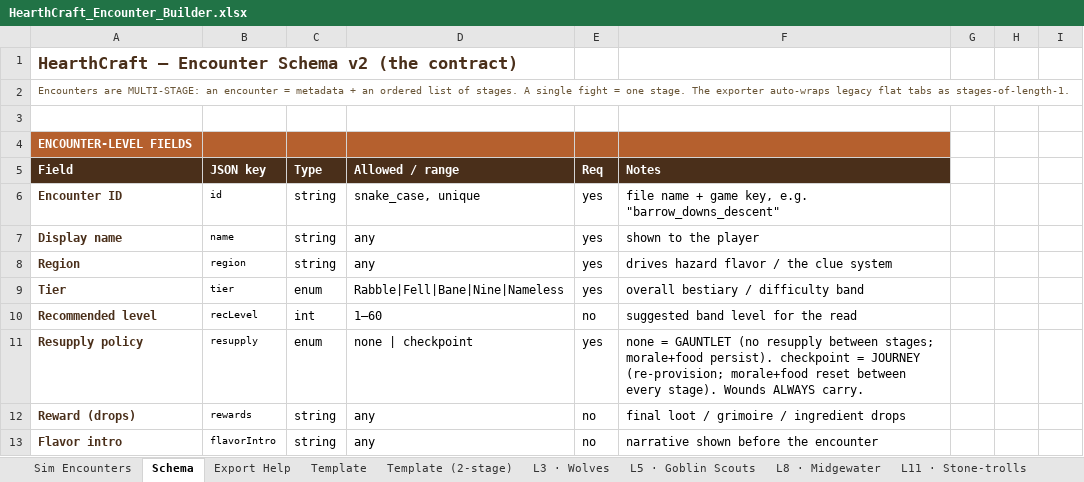
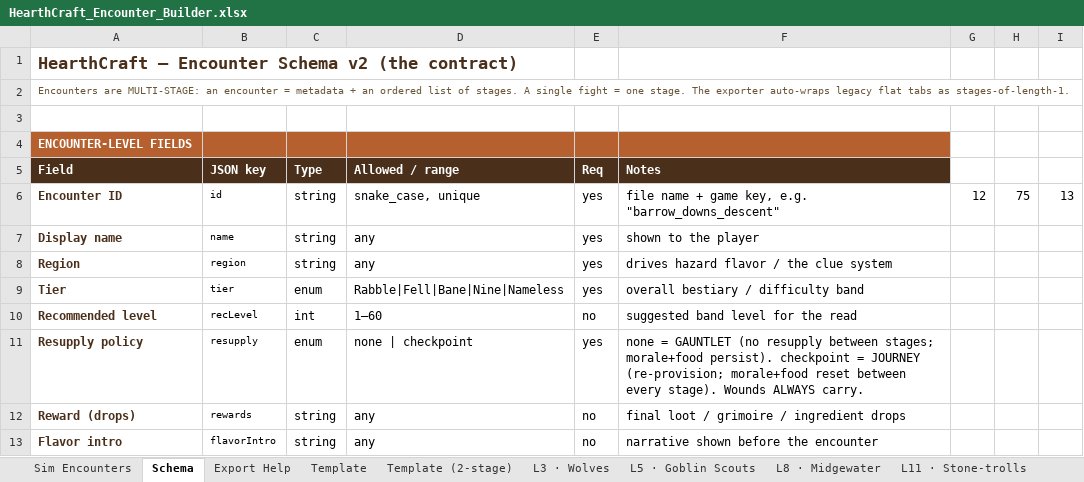
Before and after one commit to liquidcode7/HearthCraft, an Excel workbook: tools/sim/HearthCraft_Encounter_Builder.xlsx, sheet Schema, drawn as a sheet; only a part is shown; values as stored, in another font and other column widths than the file's, no borders; the diff names each change by its address in the sheet, - before the commit and + after, or states it on an @@ line.

```diff
--- a/tools/sim/HearthCraft_Encounter_Builder.xlsx (sheet Schema)
+++ b/tools/sim/HearthCraft_Encounter_Builder.xlsx (sheet Schema)
-G6: (empty)
+G6: 12
-H6: (empty)
+H6: 75
-I6: (empty)
+I6: 13
```
Also changed, not shown: sheet Sim Encounters, sheet Template, sheet L5 · Goblin Scouts, sheet L22 · Barrow-wight Lord, sheet L14 · Old Man Willow, sheet L3 · Wolves, 8 more sheets, 2 other files.
